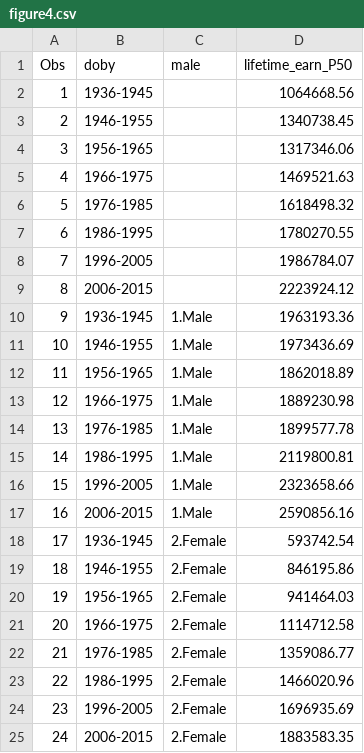
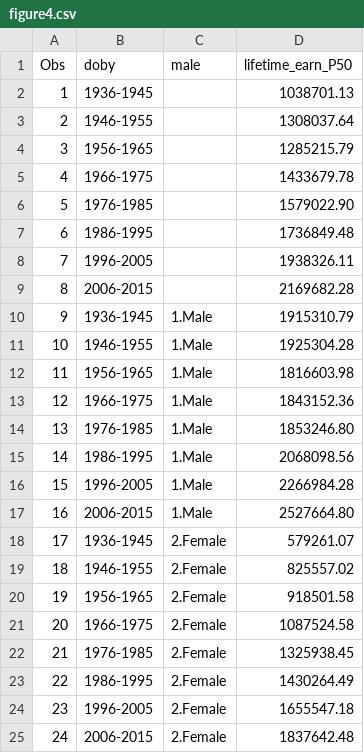
Before and after one commit to UI-Research/future_retirement_security, a CSV file: data/figure4.csv, drawn as a sheet.

```diff
--- a/data/figure4.csv
+++ b/data/figure4.csv
@@ -1,25 +1,25 @@
 "Obs","doby","male","lifetime_earn_P50"
-"1","1936-1945",,1064668.56
-"2","1946-1955",,1340738.45
-"3","1956-1965",,1317346.06
-"4","1966-1975",,1469521.63
-"5","1976-1985",,1618498.32
-"6","1986-1995",,1780270.55
-"7","1996-2005",,1986784.07
-"8","2006-2015",,2223924.12
-"9","1936-1945","1.Male",1963193.36
-"10","1946-1955","1.Male",1973436.69
-"11","1956-1965","1.Male",1862018.89
-"12","1966-1975","1.Male",1889230.98
-"13","1976-1985","1.Male",1899577.78
-"14","1986-1995","1.Male",2119800.81
-"15","1996-2005","1.Male",2323658.66
-"16","2006-2015","1.Male",2590856.16
-"17","1936-1945","2.Female",593742.54
-"18","1946-1955","2.Female",846195.86
-"19","1956-1965","2.Female",941464.03
-"20","1966-1975","2.Female",1114712.58
-"21","1976-1985","2.Female",1359086.77
-"22","1986-1995","2.Female",1466020.96
-"23","1996-2005","2.Female",1696935.69
-"24","2006-2015","2.Female",1883583.35
+"1","1936-1945",,1038701.13
+"2","1946-1955",,1308037.64
+"3","1956-1965",,1285215.79
+"4","1966-1975",,1433679.78
+"5","1976-1985",,1579022.90
+"6","1986-1995",,1736849.48
+"7","1996-2005",,1938326.11
+"8","2006-2015",,2169682.28
+"9","1936-1945","1.Male",1915310.79
+"10","1946-1955","1.Male",1925304.28
+"11","1956-1965","1.Male",1816603.98
+"12","1966-1975","1.Male",1843152.36
+"13","1976-1985","1.Male",1853246.80
+"14","1986-1995","1.Male",2068098.56
+"15","1996-2005","1.Male",2266984.28
+"16","2006-2015","1.Male",2527664.80
+"17","1936-1945","2.Female",579261.07
+"18","1946-1955","2.Female",825557.02
+"19","1956-1965","2.Female",918501.58
+"20","1966-1975","2.Female",1087524.58
+"21","1976-1985","2.Female",1325938.45
+"22","1986-1995","2.Female",1430264.49
+"23","1996-2005","2.Female",1655547.18
+"24","2006-2015","2.Female",1837642.48
```
Also changed, not shown: data/figure2.csv, data/figure3.csv, 7 other files.
